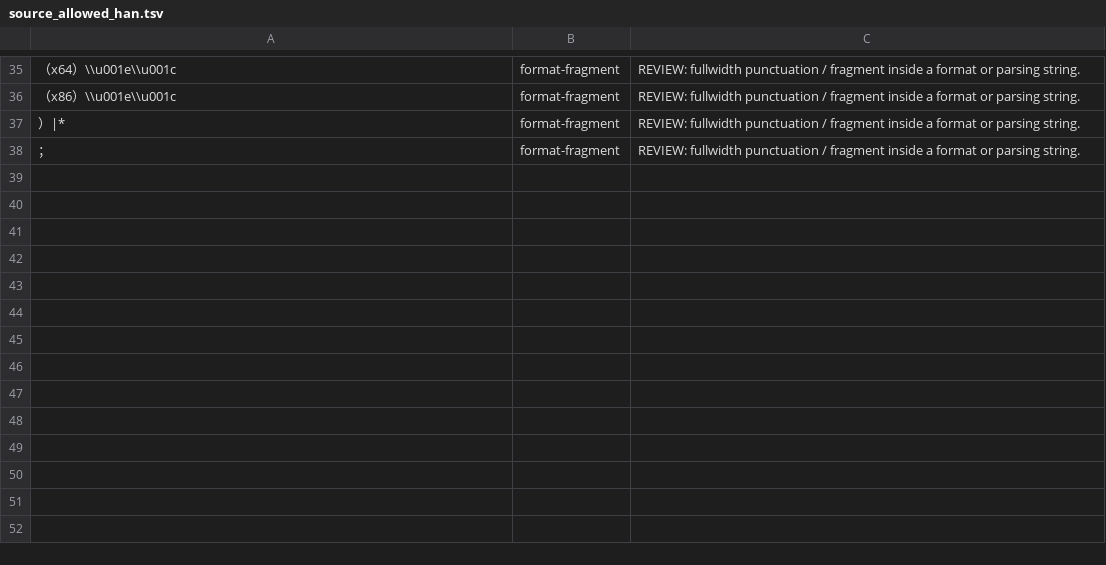
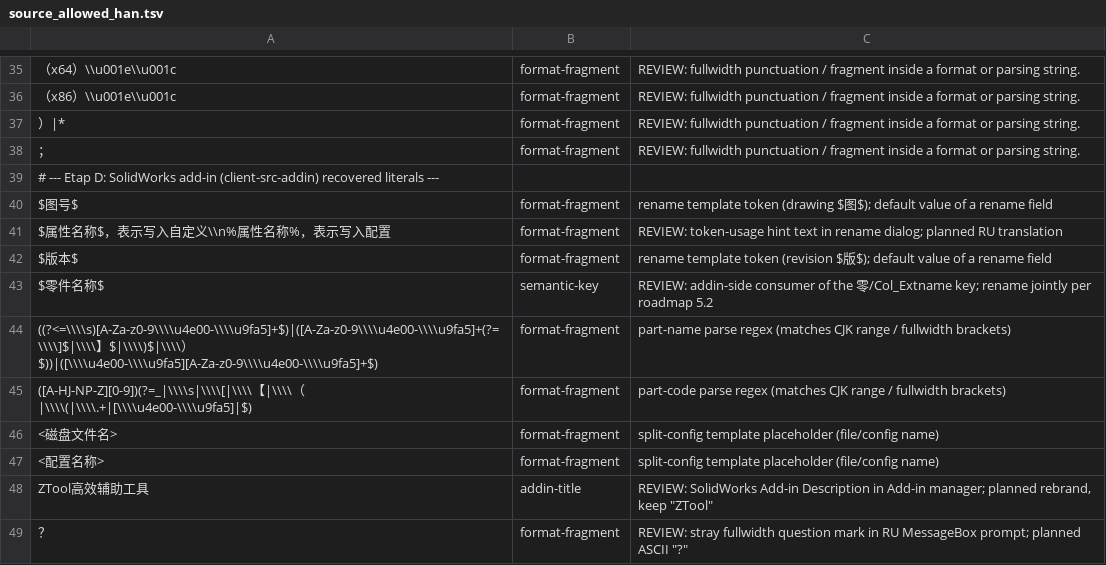
Before and after one commit to lunin02118-ops/ztool, a TSV file: tools/string_invariants/source_allowed_han.tsv, drawn as a sheet; only a part is shown, gaps mark what is left out; the diff names each change by its address in the sheet, - before the commit and + after, or states it on an @@ line.

```diff
--- a/tools/string_invariants/source_allowed_han.tsv
+++ b/tools/string_invariants/source_allowed_han.tsv
+row 39: # --- Etap D: SolidWorks add-in (client-src-addin) recovered literals ---
+row 40: $图号$ | format-fragment | rename template token (drawing $图$); default value of a rename field
+row 41: $属性名称$，表示写入自定义\\n%属性名称%，表示写入配置 | format-fragment | REVIEW: token-usage hint text in rename dialog; planned RU translation
+row 42: $版本$ | format-fragment | rename template token (revision $版$); default value of a rename field
+row 43: $零件名称$ | semantic-key | REVIEW: addin-side consumer of the 零/Col_Extname key; rename jointly per roadmap 5.2
+row 44: ((?<=\\\\s)[A-Za-z0-9\\\\u4e00-\\\\u9fa5]+$)|([A-Za-z0-9\\\\u4e00-\\\\u9fa5]+(?=\\\\]$|\\\\】$|\\\\)$|\\\\）$))|([\\\\u4e00-\\\\u9fa5][A-Za-z0-9\\\\u4e00-\\\\u9fa5]+$) | format-fragment | part-name parse regex (matches CJK range / fullwidth brackets)
+row 45: ([A-HJ-NP-Z][0-9])(?=_|\\\\s|\\\\[|\\\\【|\\\\（|\\\\(|\\\\.+|[\\\\u4e00-\\\\u9fa5]|$) | format-fragment | part-code parse regex (matches CJK range / fullwidth brackets)
+row 46: <磁盘文件名> | format-fragment | split-config template placeholder (file/config name)
+row 47: <配置名称> | format-fragment | split-config template placeholder (file/config name)
+row 48: ZTool高效辅助工具 | addin-title | REVIEW: SolidWorks Add-in Description in Add-in manager; planned rebrand, keep "ZTool"
+row 49: ？ | format-fragment | REVIEW: stray fullwidth question mark in RU MessageBox prompt; planned ASCII "?"
```
Also changed, not shown: 57 other files.
